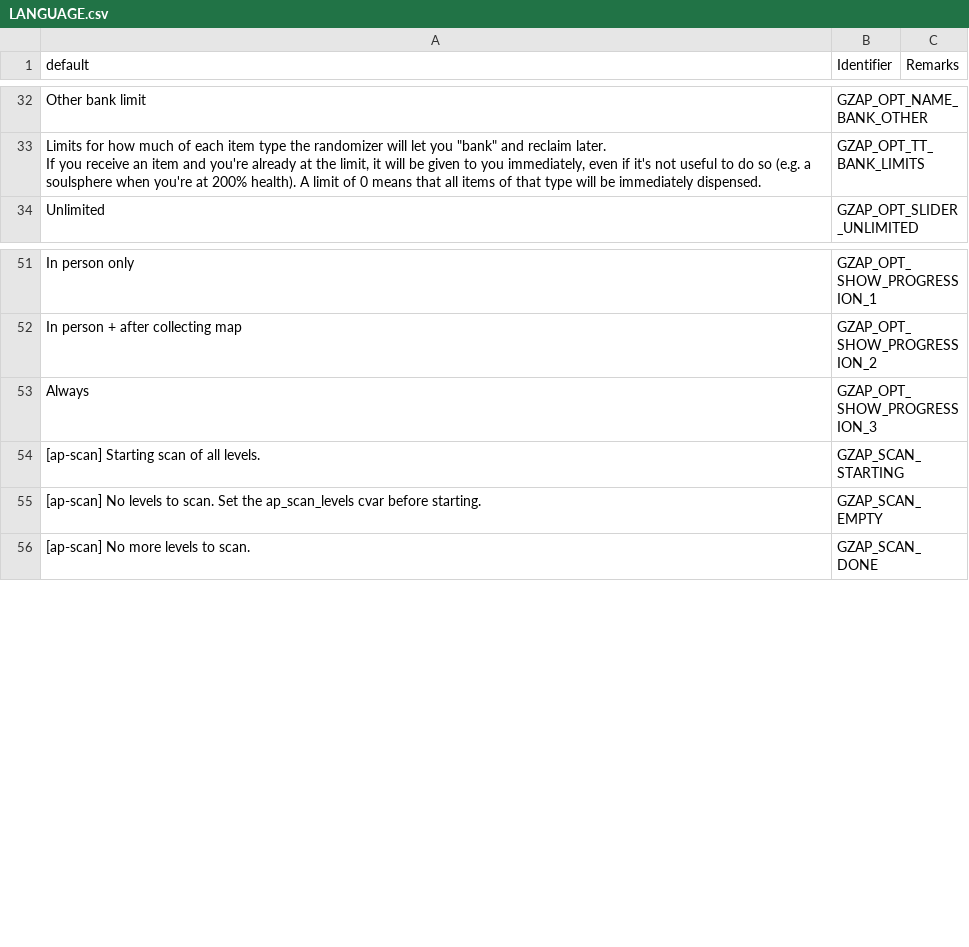
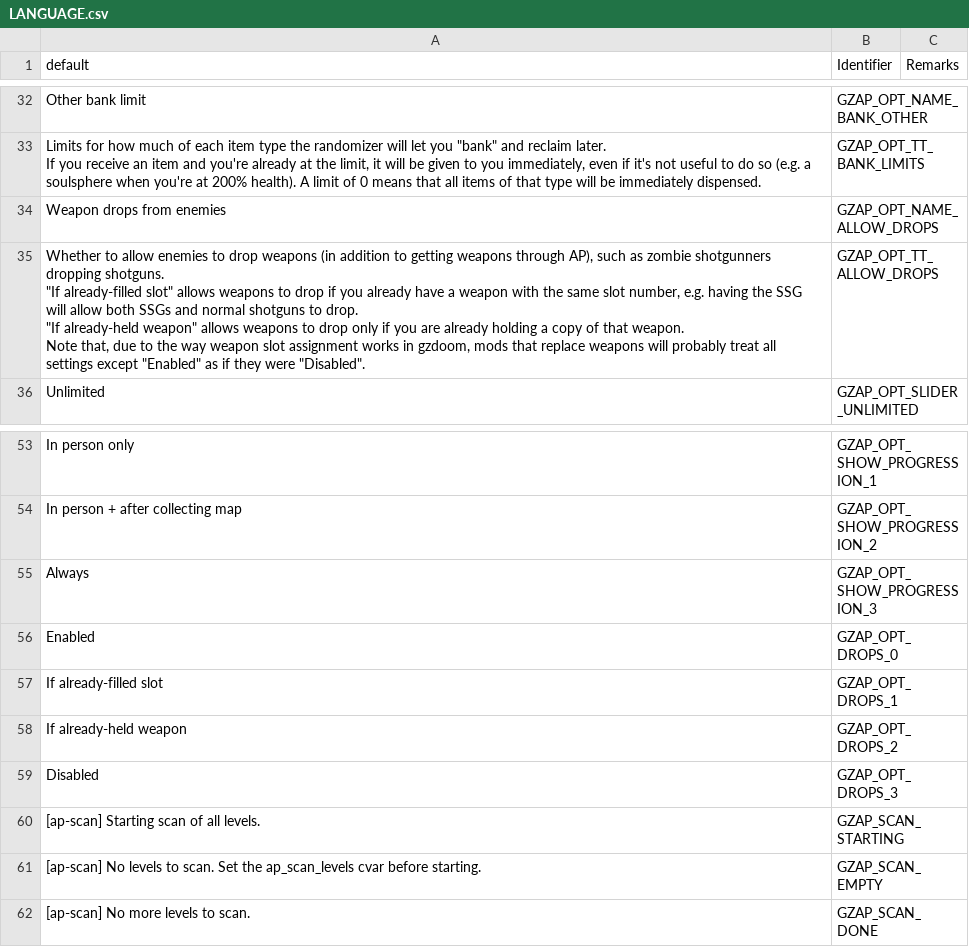
Before and after one commit to ToxicFrog/doom-mods, a CSV file: gzap/LANGUAGE.csv, drawn as a sheet; only a part is shown, gaps mark what is left out; ↵ is a line break in a cell; the diff names each change by its address in the sheet, - before the commit and + after, or states it on an @@ line.

Commit message:
gzap: add option to suppress weapon drops

```diff
--- a/gzap/LANGUAGE.csv
+++ b/gzap/LANGUAGE.csv
+row 34: Weapon drops from enemies | GZAP_OPT_NAME_ALLOW_DROPS
+row 35: Whether to allow enemies to drop weapons (in addition to getting weapons through AP), such as zombie shotgunners dropping shotguns. ↵ "If already-filled slot" allows weapons to drop if you already have a weapon with the same slot number, e.g. having the SSG will allow both SSGs and normal shotguns to drop. ↵ "If already-held weapon" allows weapons to drop only if you are already holding a copy of that weapon. ↵ Note that, due to the way weapon slot assignment works in gzdoom, mods that replace weapons will probably treat all settings except "Enabled" as if they were "Disabled". | GZAP_OPT_TT_ALLOW_DROPS
+row 56: Enabled | GZAP_OPT_DROPS_0
+row 57: If already-filled slot | GZAP_OPT_DROPS_1
+row 58: If already-held weapon | GZAP_OPT_DROPS_2
+row 59: Disabled | GZAP_OPT_DROPS_3
```
Also changed, not shown: 7 other files.
